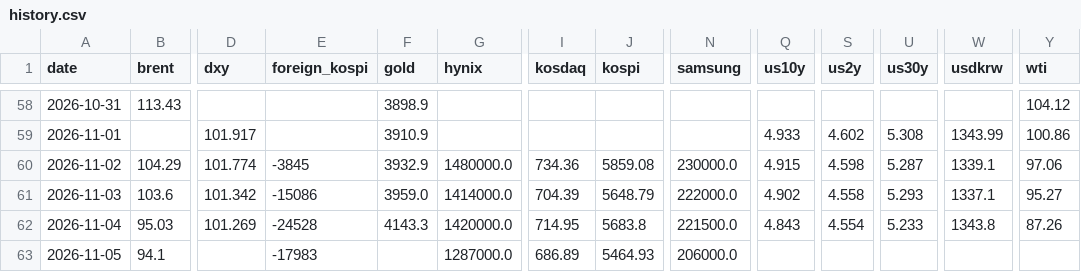
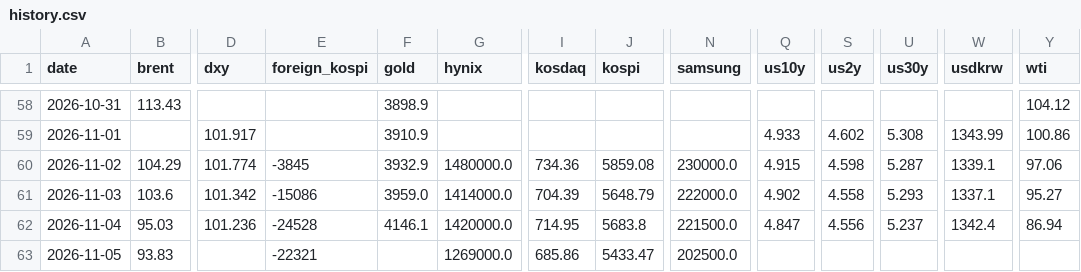
Before and after one commit to chkchp0702-spec/market-strategy-report, a CSV file: market/history.csv, drawn as a sheet; only a part is shown, gaps mark what is left out; the diff names each change by its address in the sheet, - before the commit and + after, or states it on an @@ line.

```diff
--- a/market/history.csv
+++ b/market/history.csv
-D62 (dxy): 101.269
+D62 (dxy): 101.236
-F62 (gold): 4143.3
+F62 (gold): 4146.1
-Q62 (us10y): 4.843
+Q62 (us10y): 4.847
-S62 (us2y): 4.554
+S62 (us2y): 4.556
-U62 (us30y): 5.233
+U62 (us30y): 5.237
-W62 (usdkrw): 1343.8
+W62 (usdkrw): 1342.4
-Y62 (wti): 87.26
+Y62 (wti): 86.94
-B63 (brent): 94.1
+B63 (brent): 93.83
-E63 (foreign_kospi): -17983
+E63 (foreign_kospi): -22321
-G63 (hynix): 1287000.0
+G63 (hynix): 1269000.0
-I63 (kosdaq): 686.89
+I63 (kosdaq): 685.86
-J63 (kospi): 5464.93
+J63 (kospi): 5433.47
-N63 (samsung): 206000.0
+N63 (samsung): 202500.0
```
Also changed, not shown: 11 other files.
